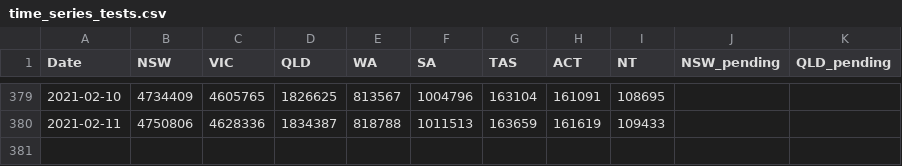
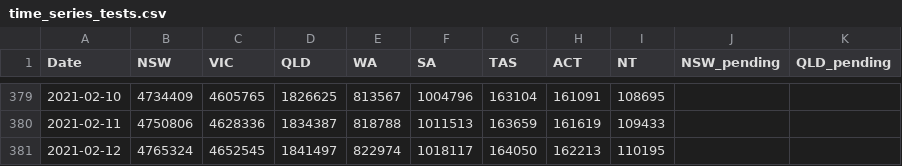
Before and after one commit to pappubahry/AU_COVID19, a CSV file: time_series_tests.csv, drawn as a sheet; only a part is shown, gaps mark what is left out; the diff names each change by its address in the sheet, - before the commit and + after, or states it on an @@ line.

```diff
--- a/time_series_tests.csv
+++ b/time_series_tests.csv
+row 381: 2021-02-12 | 4765324 | 4652545 | 1841497 | 822974 | 1018117 | 164050 | 162213 | 110195
```
Also changed, not shown: time_series_act_sources.csv, time_series_cases.csv, 3 other files.
